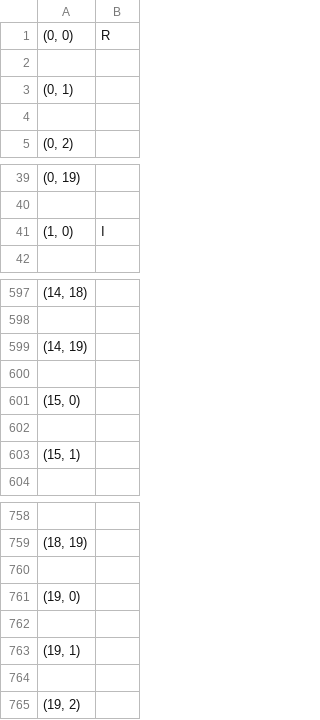
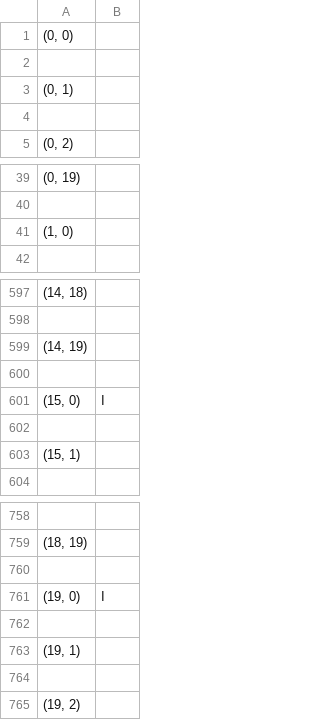
Before and after one commit to A1oy/SDD-Ngee-Ann-City, a CSV file: output.csv, drawn as a sheet; only a part is shown, gaps mark what is left out; the diff covers the shown part only.

```diff
--- a/output.csv
+++ b/output.csv
@@ -1,2 +1,2 @@
-"(0, 0)",R
+"(0, 0)",
 
@@ -40,3 +40,3 @@
 
-"(1, 0)",I
+"(1, 0)",
 
@@ -600,3 +600,3 @@
 
-"(15, 0)",
+"(15, 0)",I
 
@@ -760,3 +760,3 @@
 
-"(19, 0)",
+"(19, 0)",I
 
```
Also changed, not shown: 11 edited cells elsewhere in this file, 4 other files.
